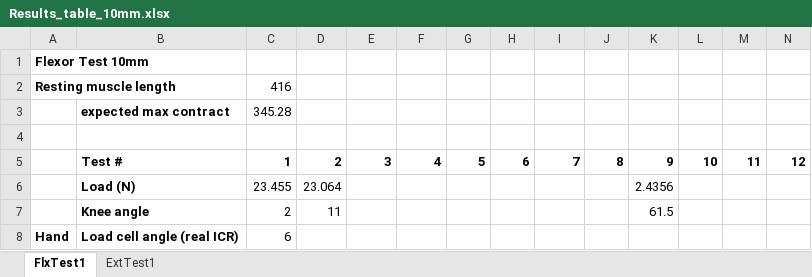
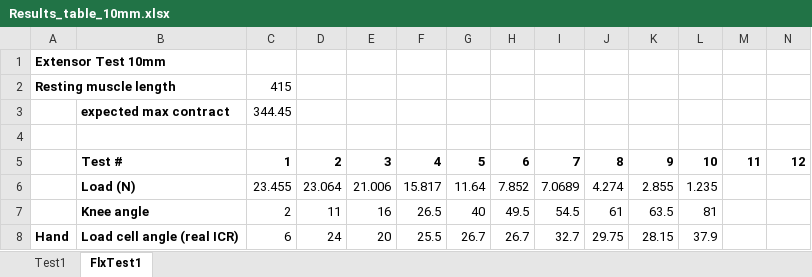
Before and after one commit to Agile-and-Adaptive-Robotics/Bipedal_Robot, an Excel workbook: Testing_Data/2022_02_Festo/Results_table_10mm.xlsx, sheet FlxTest1, drawn as a sheet; only a part is shown; values as stored, in another font and other column widths than the file's, no borders; the diff covers the shown part only; the diff names each change by its address in the sheet, - before the commit and + after, or states it on an @@ line.

Commit message:
Put in resting muscle length for extensor 10 mm

```diff
--- a/Testing_Data/2022_02_Festo/Results_table_10mm.xlsx (sheet FlxTest1)
+++ b/Testing_Data/2022_02_Festo/Results_table_10mm.xlsx (sheet FlxTest1)
-sheet tab: ExtTest1
+sheet tab: Test1
-A1: Flexor Test 10mm
+A1: Extensor Test 10mm
-C2: 416
+C2: 415
-C3: 345.28
+C3: 344.45
-E6: (empty)
+E6: 21.006
-F6: (empty)
+F6: 15.817
-G6: (empty)
+G6: 11.64
-H6: (empty)
+H6: 7.852
-I6: (empty)
+I6: 7.0689
-J6: (empty)
+J6: 4.274
-K6: 2.4356
+K6: 2.855
-L6: (empty)
+L6: 1.235
-E7: (empty)
+E7: 16
-F7: (empty)
+F7: 26.5
-G7: (empty)
+G7: 40
-H7: (empty)
+H7: 49.5
-I7: (empty)
+I7: 54.5
-J7: (empty)
+J7: 61
-K7: 61.5
+K7: 63.5
-L7: (empty)
+L7: 81
-D8: (empty)
+D8: 24
-E8: (empty)
+E8: 20
-F8: (empty)
+F8: 25.5
-G8: (empty)
+G8: 26.7
-H8: (empty)
+H8: 26.7
-I8: (empty)
+I8: 32.7
-J8: (empty)
+J8: 29.75
-K8: (empty)
+K8: 28.15
-L8: (empty)
+L8: 37.9
```
Also changed, not shown: 34 edited cells elsewhere in this sheet.
